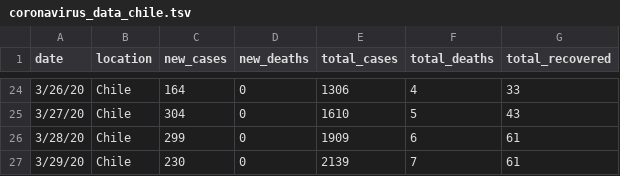
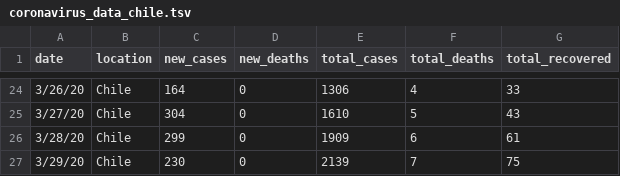
Before and after one commit to elaval/Coronavirus, a TSV file: coronavirus_data_chile.tsv, drawn as a sheet; only a part is shown, gaps mark what is left out.

Commit message:
Fix recovered

```diff
--- a/coronavirus_data_chile.tsv
+++ b/coronavirus_data_chile.tsv
@@ -26,2 +26,2 @@ date	location	new_cases	new_deaths	total_cases	total_deaths	total_recovered
 3/28/20	Chile	299	0	1909	6	61
-3/29/20	Chile	230	0	2139	7	61
+3/29/20	Chile	230	0	2139	7	75
```
